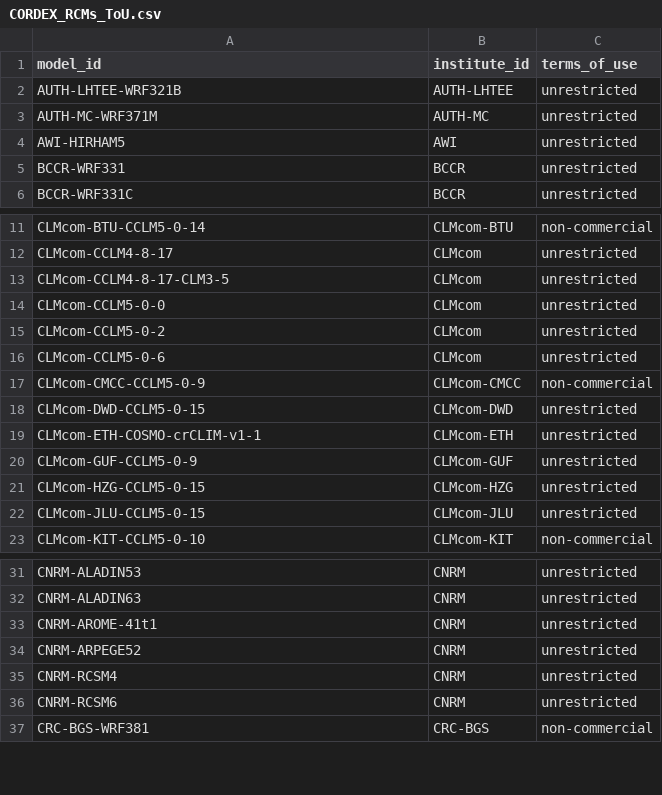
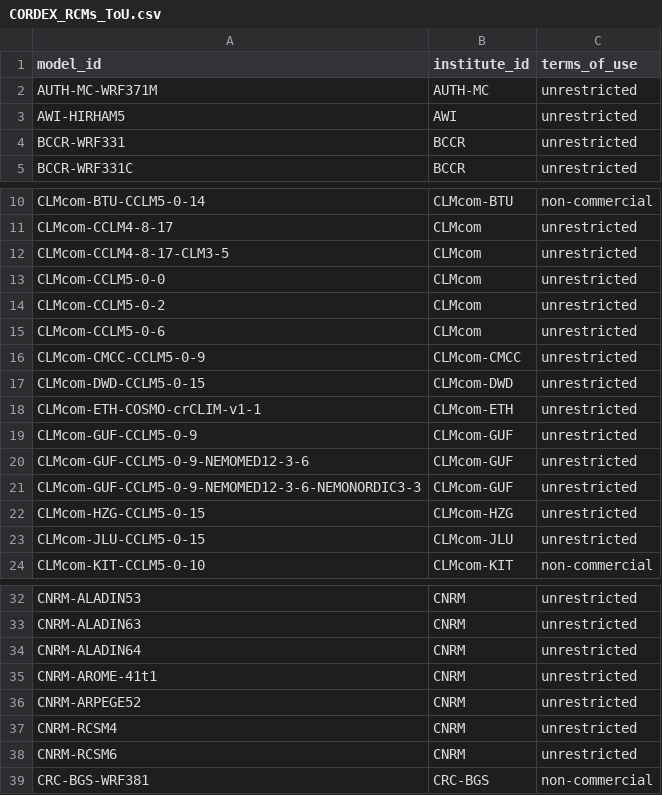
Before and after one commit to WCRP-CORDEX/cordex-cmip5, a CSV file: CORDEX_RCMs_ToU.csv, drawn as a sheet; only a part is shown, gaps mark what is left out.

```diff
--- a/CORDEX_RCMs_ToU.csv
+++ b/CORDEX_RCMs_ToU.csv
@@ -1,3 +1,2 @@
  model_id, institute_id, terms_of_use
-AUTH-LHTEE-WRF321B, AUTH-LHTEE, unrestricted
 AUTH-MC-WRF371M, AUTH-MC, unrestricted
@@ -16,3 +15,3 @@ CLMcom-CCLM5-0-2, CLMcom, unrestricted
 CLMcom-CCLM5-0-6, CLMcom, unrestricted
-CLMcom-CMCC-CCLM5-0-9, CLMcom-CMCC, non-commercial
+CLMcom-CMCC-CCLM5-0-9, CLMcom-CMCC, unrestricted
 CLMcom-DWD-CCLM5-0-15, CLMcom-DWD, unrestricted
@@ -20,2 +19,4 @@ CLMcom-ETH-COSMO-crCLIM-v1-1, CLMcom-ETH, unrestricted
 CLMcom-GUF-CCLM5-0-9, CLMcom-GUF, unrestricted
+CLMcom-GUF-CCLM5-0-9-NEMOMED12-3-6, CLMcom-GUF, unrestricted
+CLMcom-GUF-CCLM5-0-9-NEMOMED12-3-6-NEMONORDIC3-3, CLMcom-GUF, unrestricted
 CLMcom-HZG-CCLM5-0-15, CLMcom-HZG, unrestricted
@@ -32,2 +33,3 @@ CNRM-ALADIN53, CNRM, unrestricted
 CNRM-ALADIN63, CNRM, unrestricted
+CNRM-ALADIN64, CNRM, unrestricted
 CNRM-AROME-41t1, CNRM, unrestricted
```
Also changed, not shown: 7 other files.
